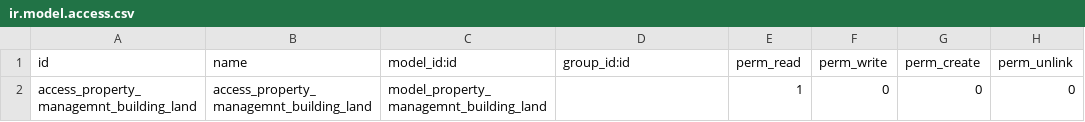
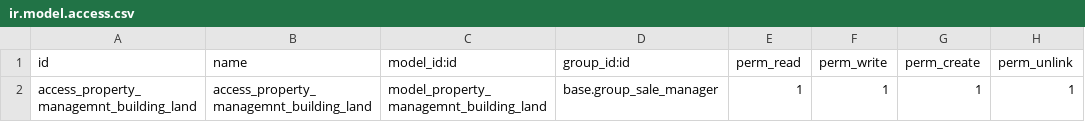
Before and after one commit to be-cloud-be/odoo-modules, a CSV file: property_management/security/ir.model.access.csv, drawn as a sheet.

Commit message:
update security

```diff
--- a/property_management/security/ir.model.access.csv
+++ b/property_management/security/ir.model.access.csv
@@ -1,2 +1,2 @@
 id,name,model_id:id,group_id:id,perm_read,perm_write,perm_create,perm_unlink
-access_property_managemnt_building_land,access_property_managemnt_building_land,model_property_managemnt_building_land,,1,0,0,0
+access_property_managemnt_building_land,access_property_managemnt_building_land,model_property_managemnt_building_land,base.group_sale_manager,1,1,1,1
```
